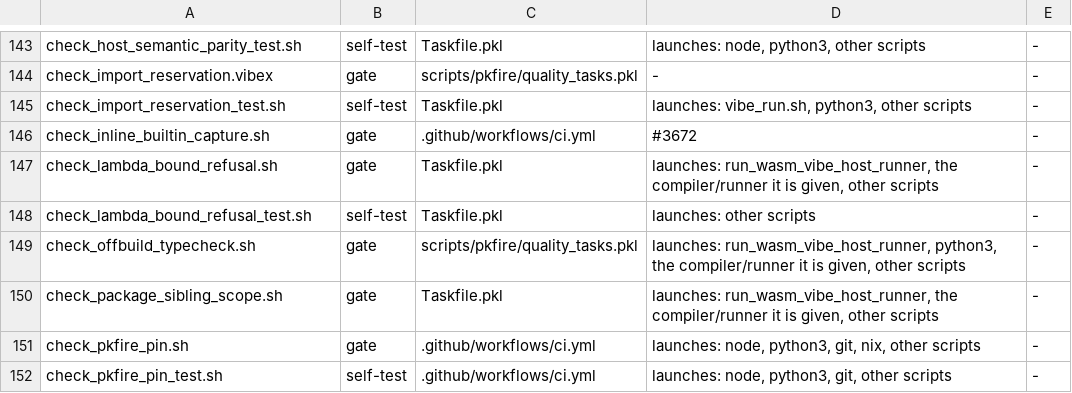
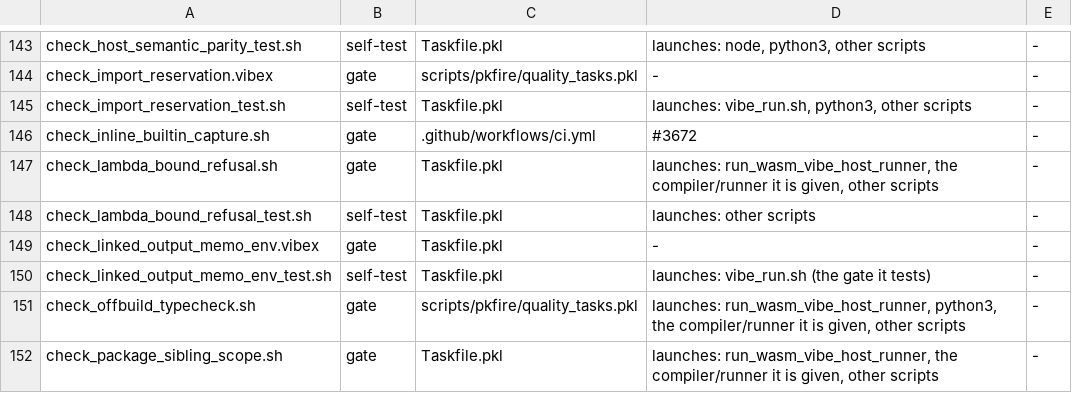
Before and after one commit to mizchi/vibe-lang, a TSV file: scripts/inventory.tsv, drawn as a sheet; only a part is shown, gaps mark what is left out; the shorter side is filled out with more unchanged rows.

```diff
--- a/scripts/inventory.tsv
+++ b/scripts/inventory.tsv
@@ -148,2 +148,4 @@ check_lambda_bound_refusal.sh	gate	Taskfile.pkl	launches: run_wasm_vibe_host_run
 check_lambda_bound_refusal_test.sh	self-test	Taskfile.pkl	launches: other scripts	-
+check_linked_output_memo_env.vibex	gate	Taskfile.pkl	-	-
+check_linked_output_memo_env_test.sh	self-test	Taskfile.pkl	launches: vibe_run.sh (the gate it tests)	-
 check_offbuild_typecheck.sh	gate	scripts/pkfire/quality_tasks.pkl	launches: run_wasm_vibe_host_runner, python3, the compiler/runner it is given, other scripts	-
```
Also changed, not shown: lib/@vibe/compiler/compiler_sources_manifest.tsv, 20 other files.
